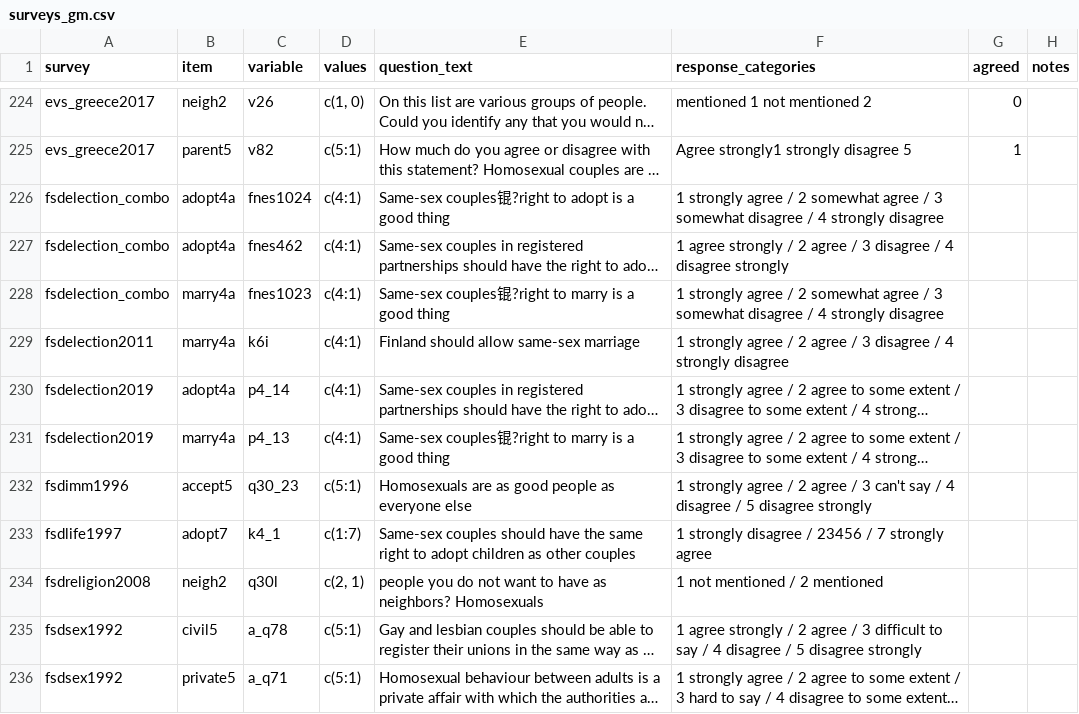
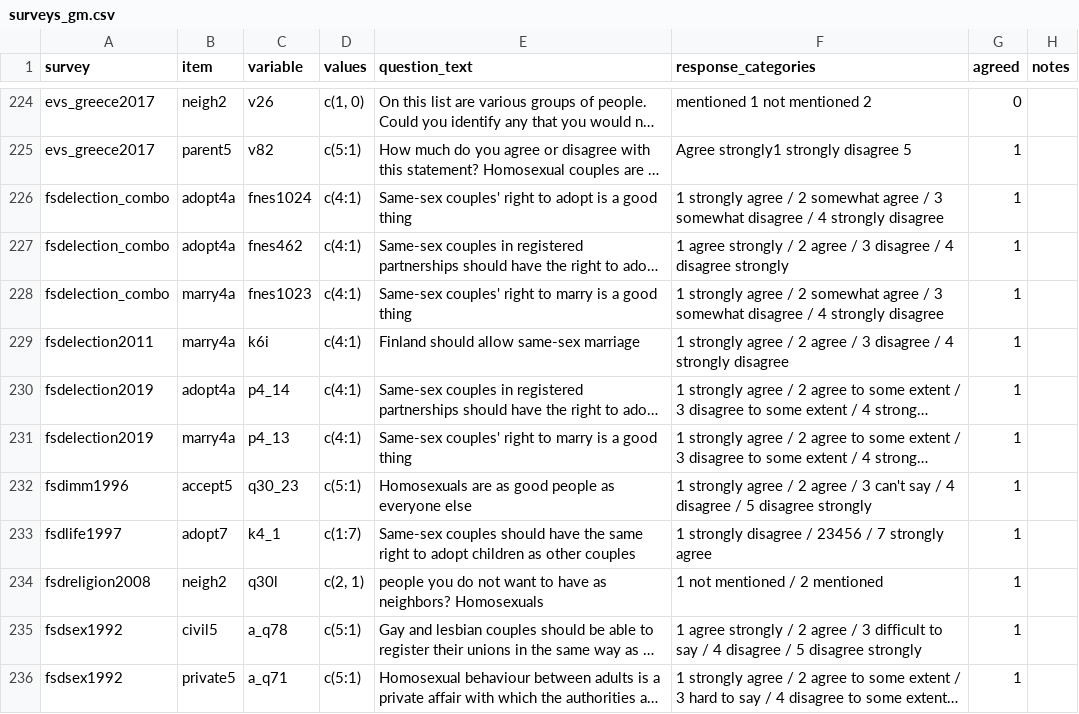
Before and after one commit to fsolt/dcpo_gayrights, a CSV file: data-raw/surveys_gm.csv, drawn as a sheet; only a part is shown, gaps mark what is left out; long unchanged cells end in …; the diff covers the shown part only; the diff names each change by its address in the sheet, - before the commit and + after, or states it on an @@ line.

Commit message:
Update surveys_gm.csv

```diff
--- a/data-raw/surveys_gm.csv
+++ b/data-raw/surveys_gm.csv
-E226 (question_text): Same-sex couples锟?right to adopt…
+E226 (question_text): Same-sex couples' right to adopt…
-G226:G236 (agreed): (empty)
+G226:G236 (agreed): 1
-E228 (question_text): Same-sex couples锟?right to marry…
+E228 (question_text): Same-sex couples' right to marry…
-E231 (question_text): Same-sex couples锟?right to marry…
+E231 (question_text): Same-sex couples' right to marry…
```
Also changed, not shown: 20 edited cells elsewhere in this file.
